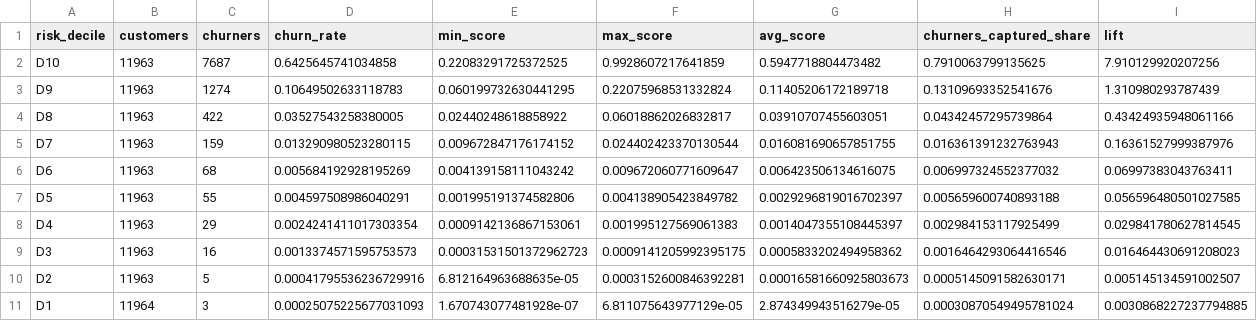
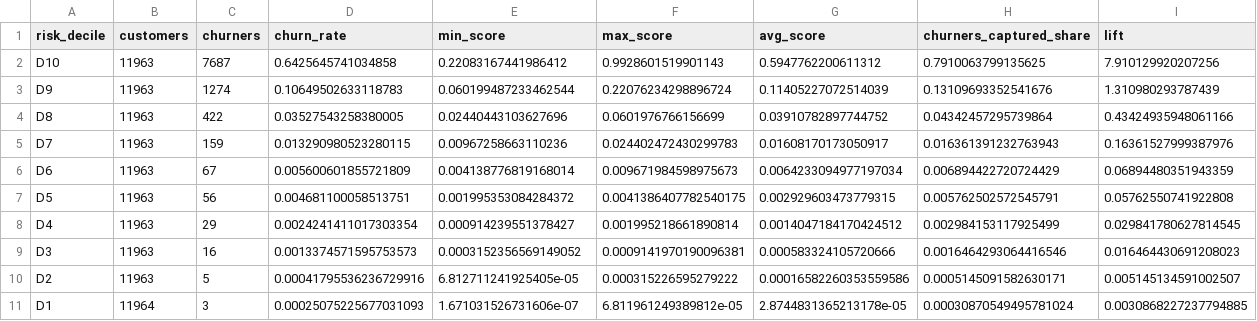
Before and after one commit to burulbash/bank-customer-churn-prediction, a CSV file: outputs/reports/churn_decile_report.csv, drawn as a sheet.

```diff
--- a/outputs/reports/churn_decile_report.csv
+++ b/outputs/reports/churn_decile_report.csv
@@ -1,11 +1,11 @@
 risk_decile,customers,churners,churn_rate,min_score,max_score,avg_score,churners_captured_share,lift
-D10,11963,7687,0.6425645741034858,0.22083291725372525,0.9928607217641859,0.5947718804473482,0.7910063799135625,7.910129920207256
-D9,11963,1274,0.10649502633118783,0.060199732630441295,0.22075968531332824,0.11405206172189718,0.13109693352541676,1.310980293787439
-D8,11963,422,0.03527543258380005,0.02440248618858922,0.06018862026832817,0.03910707455603051,0.04342457295739864,0.43424935948061166
-D7,11963,159,0.013290980523280115,0.009672847176174152,0.024402423370130544,0.016081690657851755,0.016361391232763943,0.16361527999387976
-D6,11963,68,0.005684192928195269,0.004139158111043242,0.009672060771609647,0.006423506134616075,0.006997324552377032,0.06997383043763411
-D5,11963,55,0.004597508986040291,0.001995191374582806,0.004138905423849782,0.0029296819016702397,0.005659600740893188,0.056596480501027585
-D4,11963,29,0.0024241411017303354,0.0009142136867153061,0.001995127569061383,0.0014047355108445397,0.002984153117925499,0.029841780627814545
-D3,11963,16,0.0013374571595753573,0.00031531501372962723,0.0009141205992395175,0.0005833202494958362,0.0016464293064416546,0.016464430691208023
-D2,11963,5,0.00041795536236729916,6.812164963688635e-05,0.0003152600846392281,0.00016581660925803673,0.0005145091582630171,0.005145134591002507
-D1,11964,3,0.00025075225677031093,1.670743077481928e-07,6.811075643977129e-05,2.874349943516279e-05,0.00030870549495781024,0.0030868227237794885
+D10,11963,7687,0.6425645741034858,0.22083167441986412,0.9928601519901143,0.5947762200611312,0.7910063799135625,7.910129920207256
+D9,11963,1274,0.10649502633118783,0.060199487233462544,0.22076234298896724,0.11405227072514039,0.13109693352541676,1.310980293787439
+D8,11963,422,0.03527543258380005,0.02440443103627696,0.0601976766156699,0.03910782897744752,0.04342457295739864,0.43424935948061166
+D7,11963,159,0.013290980523280115,0.00967258663110236,0.024402472430299783,0.01608170173050917,0.016361391232763943,0.16361527999387976
+D6,11963,67,0.005600601855721809,0.004138776819168014,0.009671984598975673,0.0064233094977197034,0.006894422720724429,0.06894480351943359
+D5,11963,56,0.004681100058513751,0.001995353084284372,0.0041386407782540175,0.002929603473779315,0.005762502572545791,0.05762550741922808
+D4,11963,29,0.0024241411017303354,0.000914239551378427,0.001995218661890814,0.0014047184170424512,0.002984153117925499,0.029841780627814545
+D3,11963,16,0.0013374571595753573,0.0003152356569149052,0.0009141970190096381,0.000583324105720666,0.0016464293064416546,0.016464430691208023
+D2,11963,5,0.00041795536236729916,6.812711241925405e-05,0.000315226595279222,0.00016582260353559586,0.0005145091582630171,0.005145134591002507
+D1,11964,3,0.00025075225677031093,1.671031526731606e-07,6.811961249389812e-05,2.8744831365213178e-05,0.00030870549495781024,0.0030868227237794885
```
Also changed, not shown: outputs/reports/business_actions_report.csv, outputs/reports/feature_importance_logistic_regression.csv, 9 other files.
